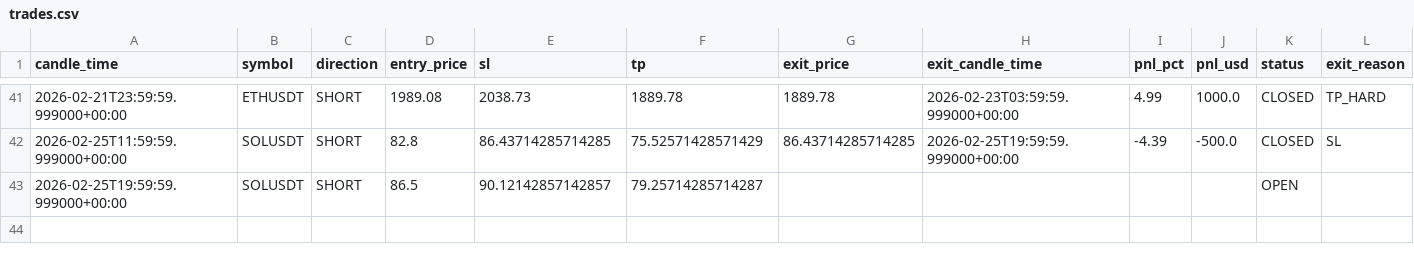
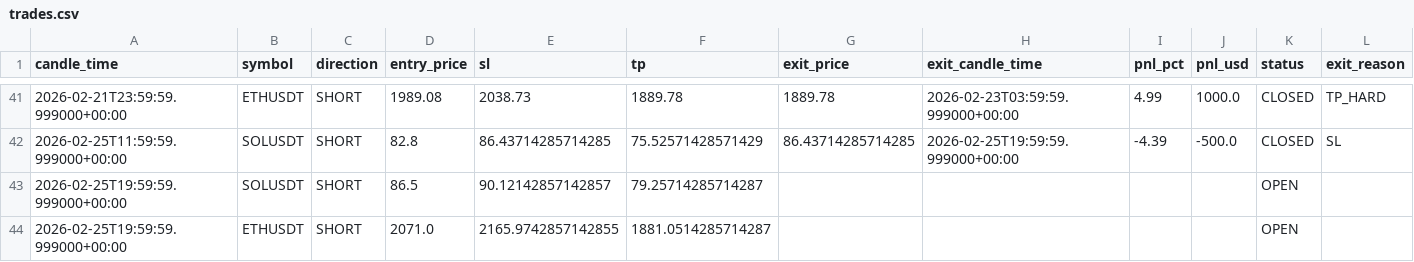
Before and after one commit to kushgbisen/cron-trader, a CSV file: logs/regime_rsi/trades.csv, drawn as a sheet; only a part is shown, gaps mark what is left out.

```diff
--- a/logs/regime_rsi/trades.csv
+++ b/logs/regime_rsi/trades.csv
@@ -43 +43,2 @@ candle_time,symbol,direction,entry_price,sl,tp,exit_price,exit_candle_time,pnl_p
 2026-02-25T19:59:59.999000+00:00,SOLUSDT,SHORT,86.5,90.12142857142857,79.25714285714287,,,,,OPEN,
+2026-02-25T19:59:59.999000+00:00,ETHUSDT,SHORT,2071.0,2165.9742857142855,1881.0514285714287,,,,,OPEN,
```
Also changed, not shown: logs/h4_breakout_ensemble/trades.csv, logs/weekly_breakout/trades.csv, 9 other files.
